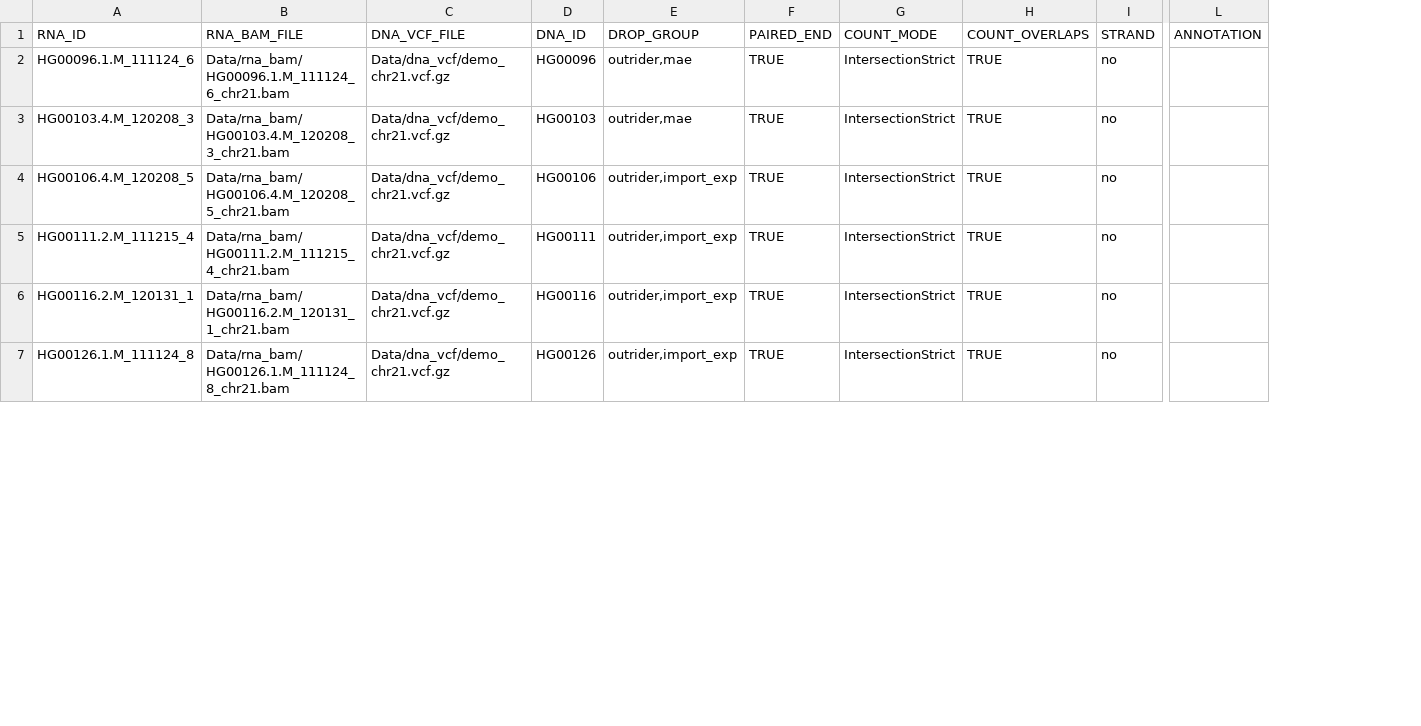
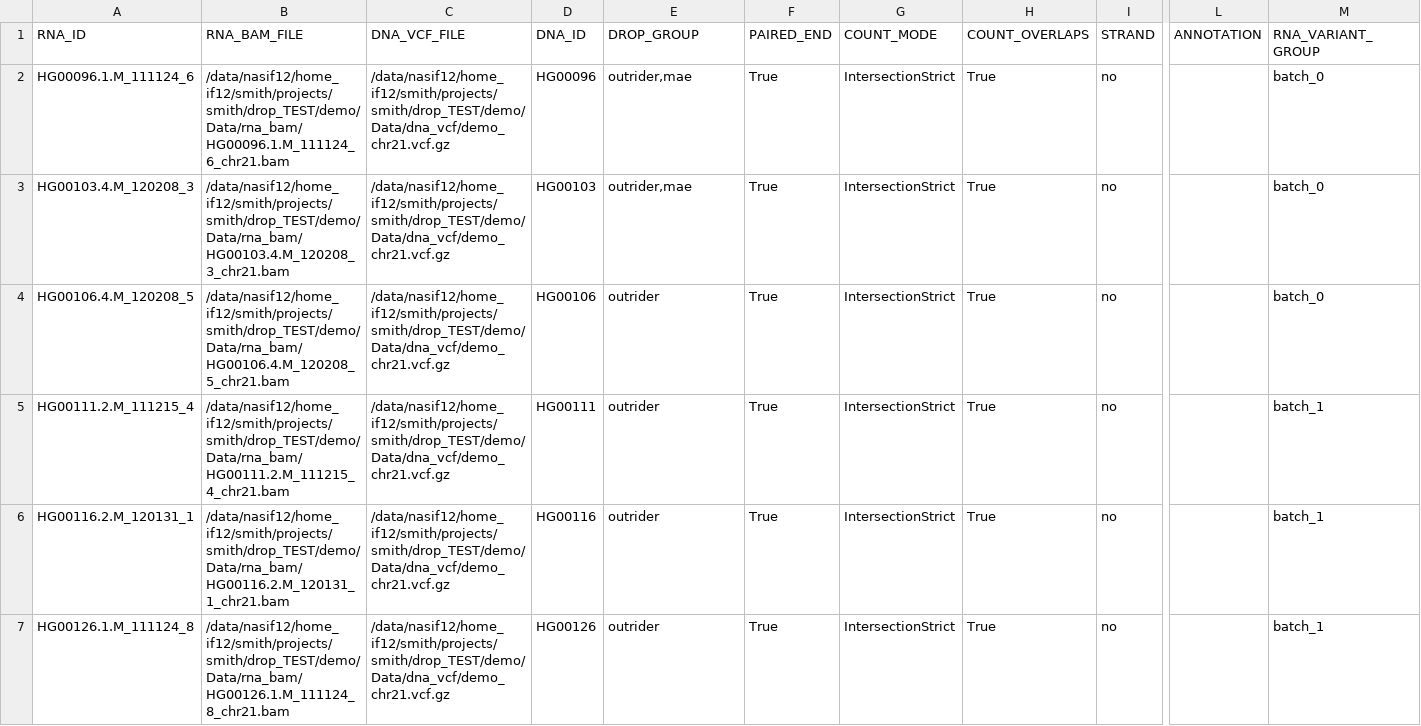
Before and after one commit to gagneurlab/drop, a TSV file: drop/demo/sample_annotation_relative.tsv, drawn as a sheet; only a part is shown, gaps mark what is left out; the diff covers the shown part only; the diff names each change by its address in the sheet, - before the commit and + after, or states it on an @@ line.

Commit message:
change internal sample_annotation_relative.tsv to include RVC column

```diff
--- a/drop/demo/sample_annotation_relative.tsv
+++ b/drop/demo/sample_annotation_relative.tsv
+column M (RNA_VARIANT_GROUP), rows 2-7: batch_0 | batch_0 | batch_0 | batch_1 | batch_1 | batch_1
-B2 (RNA_BAM_FILE): Data/rna_bam/HG00096.1.M_111124_6_chr21.bam
+B2 (RNA_BAM_FILE): /data/nasif12/home_if12/smith/projects/smith/drop_TEST/demo/Data/rna_bam/HG00096.1.M_111124_6_chr21.bam
-C2:C7 (DNA_VCF_FILE): Data/dna_vcf/demo_chr21.vcf.gz
+C2:C7 (DNA_VCF_FILE): /data/nasif12/home_if12/smith/projects/smith/drop_TEST/demo/Data/dna_vcf/demo_chr21.vcf.gz
-F2:F7 (PAIRED_END): TRUE
+F2:F7 (PAIRED_END): True
-H2:H7 (COUNT_OVERLAPS): TRUE
+H2:H7 (COUNT_OVERLAPS): True
-B3 (RNA_BAM_FILE): Data/rna_bam/HG00103.4.M_120208_3_chr21.bam
+B3 (RNA_BAM_FILE): /data/nasif12/home_if12/smith/projects/smith/drop_TEST/demo/Data/rna_bam/HG00103.4.M_120208_3_chr21.bam
-B4 (RNA_BAM_FILE): Data/rna_bam/HG00106.4.M_120208_5_chr21.bam
+B4 (RNA_BAM_FILE): /data/nasif12/home_if12/smith/projects/smith/drop_TEST/demo/Data/rna_bam/HG00106.4.M_120208_5_chr21.bam
-E4:E7 (DROP_GROUP): outrider,import_exp
+E4:E7 (DROP_GROUP): outrider
-B5 (RNA_BAM_FILE): Data/rna_bam/HG00111.2.M_111215_4_chr21.bam
+B5 (RNA_BAM_FILE): /data/nasif12/home_if12/smith/projects/smith/drop_TEST/demo/Data/rna_bam/HG00111.2.M_111215_4_chr21.bam
-B6 (RNA_BAM_FILE): Data/rna_bam/HG00116.2.M_120131_1_chr21.bam
+B6 (RNA_BAM_FILE): /data/nasif12/home_if12/smith/projects/smith/drop_TEST/demo/Data/rna_bam/HG00116.2.M_120131_1_chr21.bam
-B7 (RNA_BAM_FILE): Data/rna_bam/HG00126.1.M_111124_8_chr21.bam
+B7 (RNA_BAM_FILE): /data/nasif12/home_if12/smith/projects/smith/drop_TEST/demo/Data/rna_bam/HG00126.1.M_111124_8_chr21.bam
```
Also changed, not shown: 64 edited cells elsewhere in this file.
